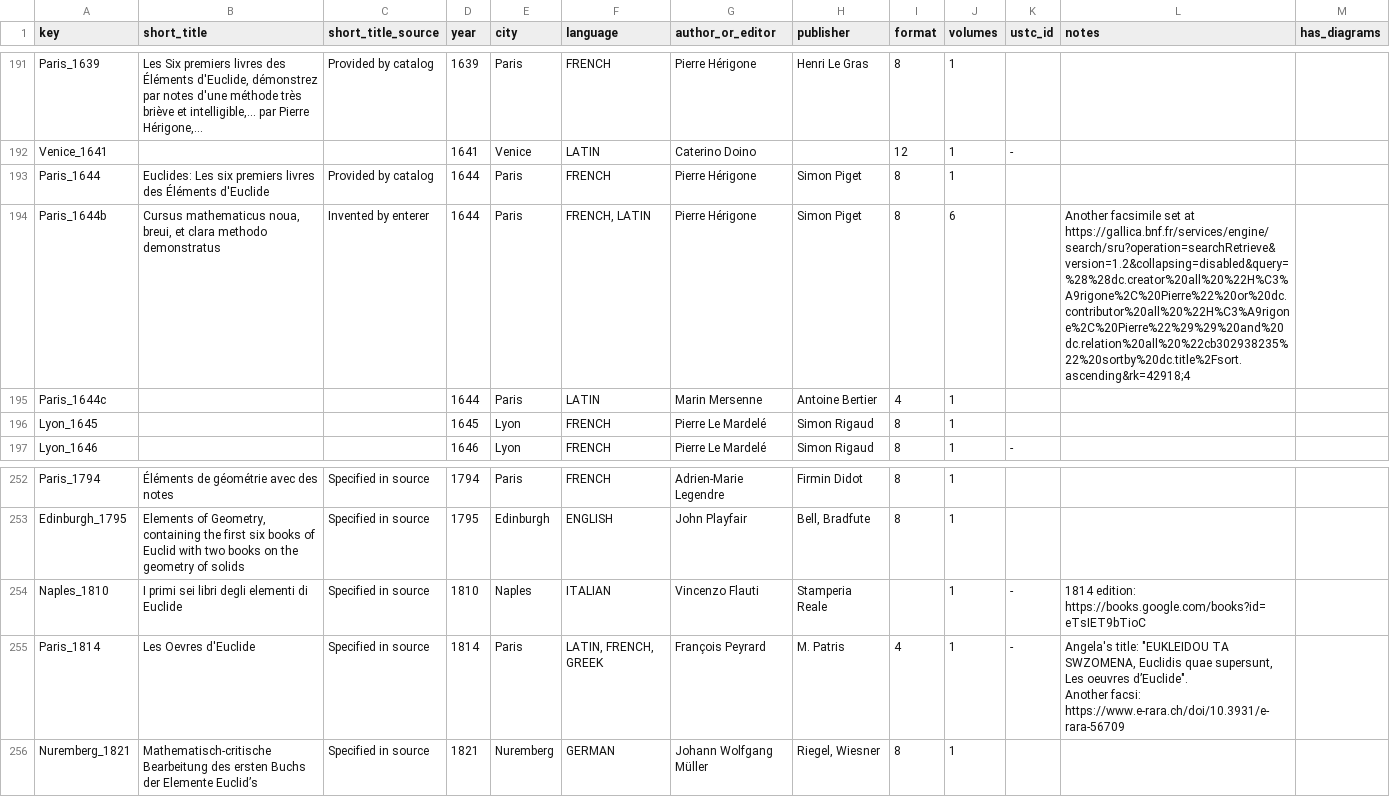
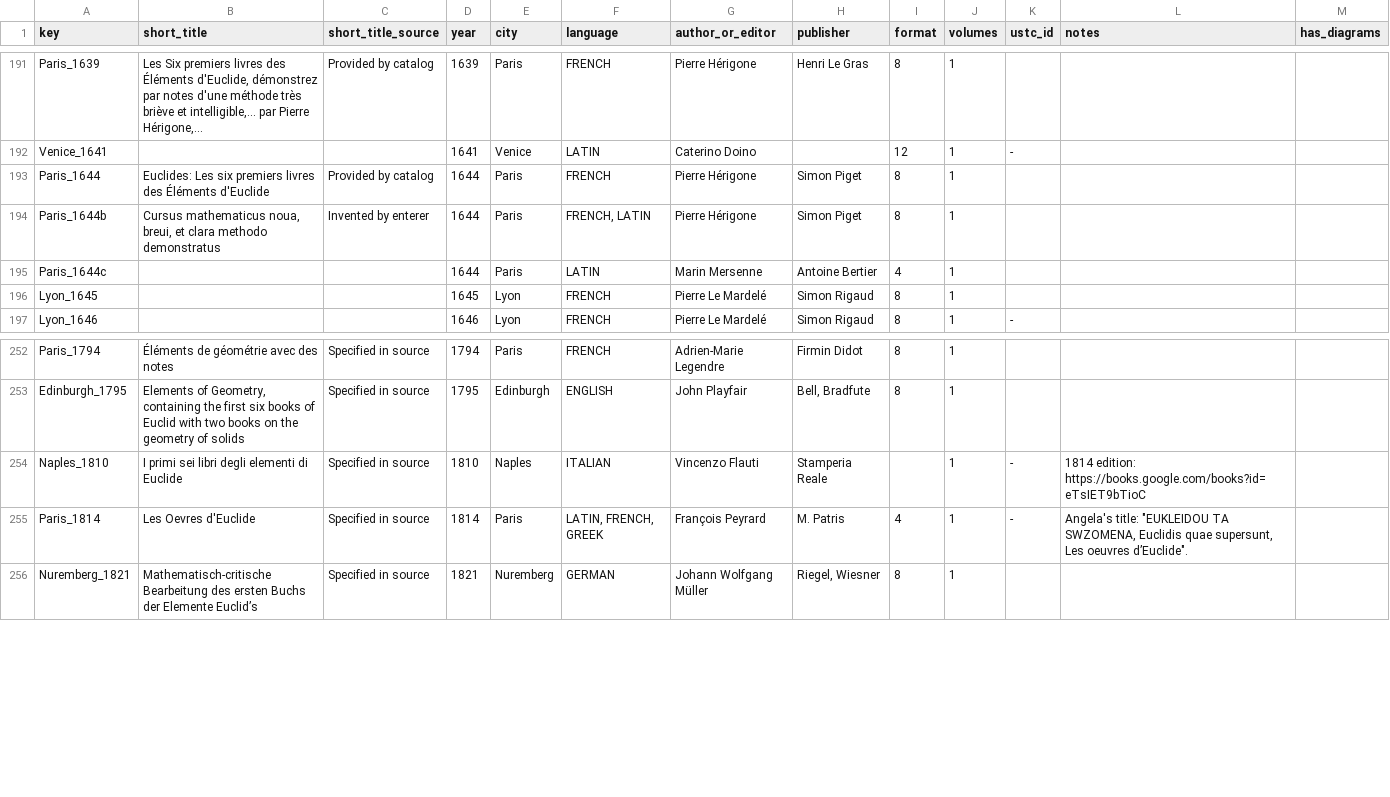
Before and after one commit to Euclides-EM/commentaria-hub, a CSV file: ocrflow/store/items_metadata/items_print.csv, drawn as a sheet; only a part is shown, gaps mark what is left out.

```diff
--- a/ocrflow/store/items_metadata/items_print.csv
+++ b/ocrflow/store/items_metadata/items_print.csv
@@ -193,3 +193,3 @@ Venice_1641,,,1641,Venice,LATIN,Caterino Doino,,12,1,-,,
 Paris_1644,Euclides: Les six premiers livres des Éléments d'Euclide,Provided by catalog,1644,Paris,FRENCH,Pierre Hérigone,Simon Piget,8,1,,,
-Paris_1644b,"Cursus mathematicus noua, breui, et clara methodo demonstratus",Invented by enterer,1644,Paris,"FRENCH, LATIN",Pierre Hérigone,Simon Piget,8,6,,Another facsimile set at https://gallica.bnf.fr/services/engine/search/sru?operation=searchRetrieve&version=1.2&collapsing=disabled&query=%28%28dc.creator%20all%20%22H%C3%A9rigone%2C%20Pierre%22%20or%20dc.contributor%20all%20%22H%C3%A9rigone%2C%20Pierre%22%29%29%20and%20dc.relation%20all%20%22cb302938235%22%20sortby%20dc.title%2Fsort.ascending&rk=42918;4,
+Paris_1644b,"Cursus mathematicus noua, breui, et clara methodo demonstratus",Invented by enterer,1644,Paris,"FRENCH, LATIN",Pierre Hérigone,Simon Piget,8,1,,,
 Paris_1644c,,,1644,Paris,LATIN,Marin Mersenne,Antoine Bertier,4,1,,,
@@ -254,5 +254,3 @@ Edinburgh_1795,"Elements of Geometry, containing the first six books of Euclid w
 Naples_1810,I primi sei libri degli elementi di Euclide,Specified in source,1810,Naples,ITALIAN,Vincenzo Flauti,Stamperia Reale,,1,-,1814 edition: https://books.google.com/books?id=eTsIET9bTioC,
-Paris_1814,Les Oevres d'Euclide,Specified in source,1814,Paris,"LATIN, FRENCH, GREEK",François Peyrard,M. Patris,4,1,-,"Angela's title: ""EUKLEIDOU TA SWZOMENA, Euclidis quae supersunt, Les oeuvres d’Euclide"".
-
-Another facsi: https://www.e-rara.ch/doi/10.3931/e-rara-56709",
+Paris_1814,Les Oevres d'Euclide,Specified in source,1814,Paris,"LATIN, FRENCH, GREEK",François Peyrard,M. Patris,4,1,-,"Angela's title: ""EUKLEIDOU TA SWZOMENA, Euclidis quae supersunt, Les oeuvres d’Euclide"".",
 Nuremberg_1821,Mathematisch-critische Bearbeitung des ersten Buchs der Elemente Euclid’s,Specified in source,1821,Nuremberg,GERMAN,Johann Wolfgang Müller,"Riegel, Wiesner",8,1,,,
```
Also changed, not shown: ocrflow/store/items_metadata/shelfmarks.csv, 1 other file.
